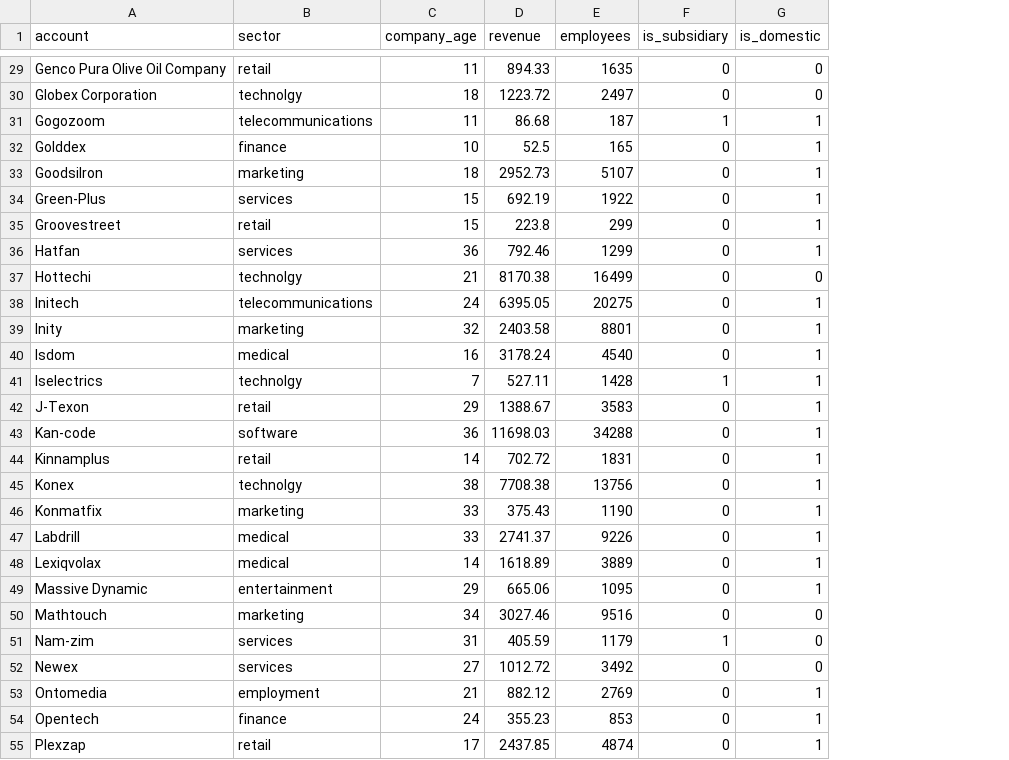
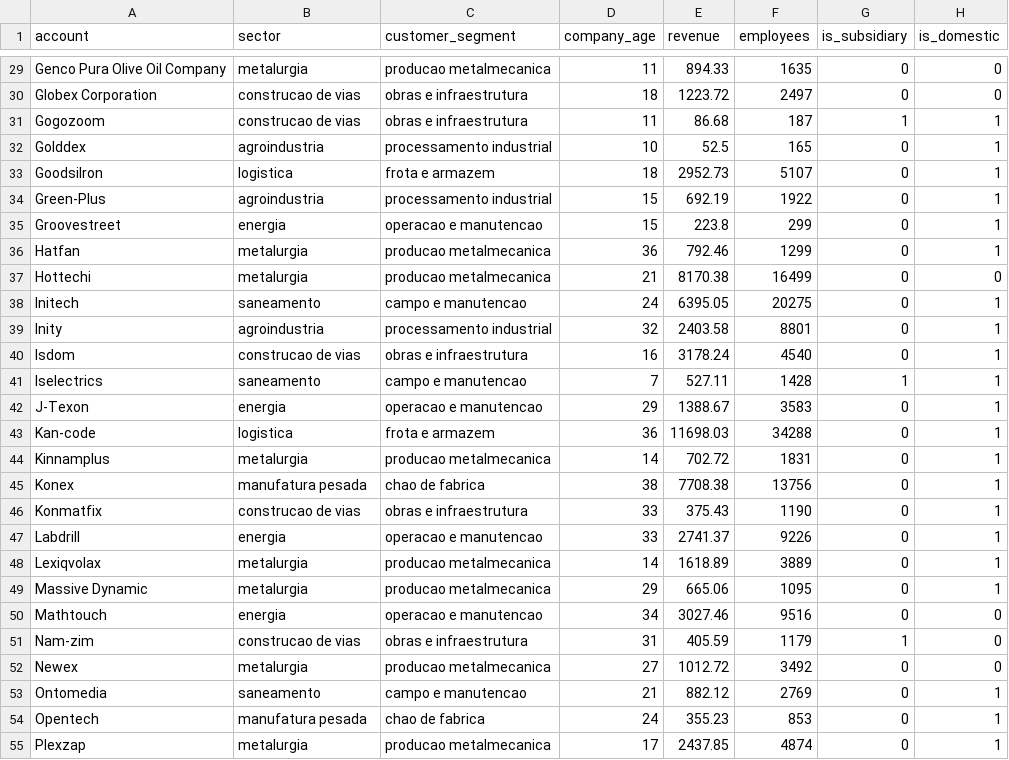
Before and after one commit to joaodosdados/CRM_cliente_recomendation, a CSV file: data/processed/accounts_features.csv, drawn as a sheet; only a part is shown, gaps mark what is left out; the diff covers the shown part only; the diff names each change by its address in the sheet, - before the commit and + after, or states it on an @@ line.

Commit message:
structure industrial crm mvp

```diff
--- a/data/processed/accounts_features.csv
+++ b/data/processed/accounts_features.csv
+column C (customer_segment), rows 29-55: producao metalmecanica | obras e infraestrutura | obras e infraestrutura | processamento industrial | frota e armazem | processamento industrial | operacao e manutencao | producao metalmecanica | producao metalmecanica | campo e manutencao | processamento industrial | obras e infraestrutura | campo e manutencao | operacao e manutencao | frota e armazem | producao metalmecanica | chao de fabrica | obras e infraestrutura | operacao e manutencao | producao metalmecanica | producao metalmecanica | operacao e manutencao | obras e infraestrutura | producao metalmecanica | campo e manutencao | chao de fabrica | producao metalmecanica
-B29 (sector): retail
+B29 (sector): metalurgia
-B30 (sector): technolgy
+B30 (sector): construcao de vias
-B31 (sector): telecommunications
+B31 (sector): construcao de vias
-B32 (sector): finance
+B32 (sector): agroindustria
-B33 (sector): marketing
+B33 (sector): logistica
-B34 (sector): services
+B34 (sector): agroindustria
-B35 (sector): retail
+B35 (sector): energia
-B36 (sector): services
+B36 (sector): metalurgia
-B37 (sector): technolgy
+B37 (sector): metalurgia
-B38 (sector): telecommunications
+B38 (sector): saneamento
-B39 (sector): marketing
+B39 (sector): agroindustria
-B40 (sector): medical
+B40 (sector): construcao de vias
-B41 (sector): technolgy
+B41 (sector): saneamento
-B42 (sector): retail
+B42 (sector): energia
-B43 (sector): software
+B43 (sector): logistica
-B44 (sector): retail
+B44 (sector): metalurgia
-B45 (sector): technolgy
+B45 (sector): manufatura pesada
-B46 (sector): marketing
+B46 (sector): construcao de vias
-B47 (sector): medical
+B47 (sector): energia
-B48 (sector): medical
+B48 (sector): metalurgia
-B49 (sector): entertainment
+B49 (sector): metalurgia
-B50 (sector): marketing
+B50 (sector): energia
-B51 (sector): services
+B51 (sector): construcao de vias
-B52 (sector): services
+B52 (sector): metalurgia
-B53 (sector): employment
+B53 (sector): saneamento
-B54 (sector): finance
+B54 (sector): manufatura pesada
-B55 (sector): retail
+B55 (sector): metalurgia
```
Also changed, not shown: 58 edited cells elsewhere in this file, data/processed/lead_scoring_table.csv, data/processed/seller_profiles.csv, 15 other files.
